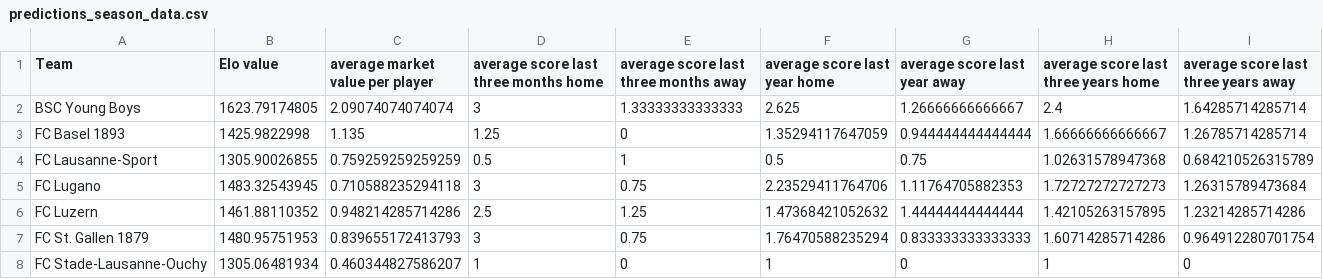
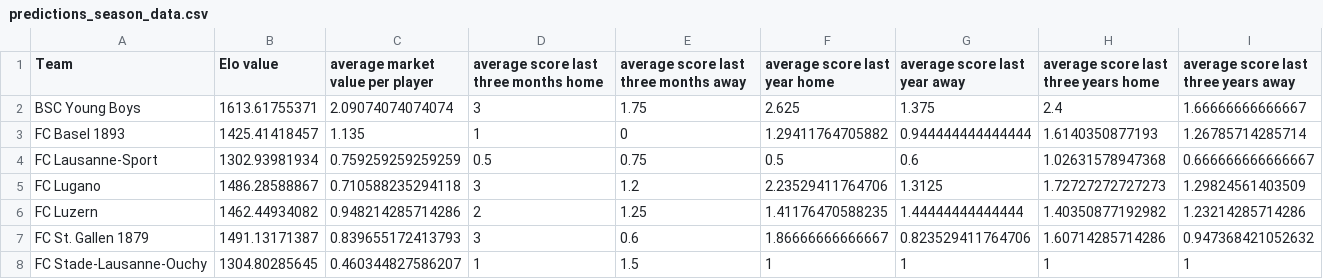
Before and after one commit to swissfootdata/Super_League_Predictions, a CSV file: Output/predictions_season_data.csv, drawn as a sheet; only a part is shown; the diff covers the shown part only.

```diff
--- a/Output/predictions_season_data.csv
+++ b/Output/predictions_season_data.csv
@@ -1,8 +1,8 @@
 "Team","Elo value","average market value per player","average score last three months home","average score last three months away","average score last year home","average score last year away","average score last three years home","average score last three years away"
-"BSC Young Boys",1623.79174805,2.09074074074074,3,1.33333333333333,2.625,1.26666666666667,2.4,1.64285714285714
-"FC Basel 1893",1425.9822998,1.135,1.25,0,1.35294117647059,0.944444444444444,1.66666666666667,1.26785714285714
-"FC Lausanne-Sport",1305.90026855,0.759259259259259,0.5,1,0.5,0.75,1.02631578947368,0.684210526315789
-"FC Lugano",1483.32543945,0.710588235294118,3,0.75,2.23529411764706,1.11764705882353,1.72727272727273,1.26315789473684
-"FC Luzern",1461.88110352,0.948214285714286,2.5,1.25,1.47368421052632,1.44444444444444,1.42105263157895,1.23214285714286
-"FC St. Gallen 1879",1480.95751953,0.839655172413793,3,0.75,1.76470588235294,0.833333333333333,1.60714285714286,0.964912280701754
-"FC Stade-Lausanne-Ouchy",1305.06481934,0.460344827586207,1,0,1,0,1,0
+"BSC Young Boys",1613.61755371,2.09074074074074,3,1.75,2.625,1.375,2.4,1.66666666666667
+"FC Basel 1893",1425.41418457,1.135,1,0,1.29411764705882,0.944444444444444,1.6140350877193,1.26785714285714
+"FC Lausanne-Sport",1302.93981934,0.759259259259259,0.5,0.75,0.5,0.6,1.02631578947368,0.666666666666667
+"FC Lugano",1486.28588867,0.710588235294118,3,1.2,2.23529411764706,1.3125,1.72727272727273,1.29824561403509
+"FC Luzern",1462.44934082,0.948214285714286,2,1.25,1.41176470588235,1.44444444444444,1.40350877192982,1.23214285714286
+"FC St. Gallen 1879",1491.13171387,0.839655172413793,3,0.6,1.86666666666667,0.823529411764706,1.60714285714286,0.947368421052632
+"FC Stade-Lausanne-Ouchy",1304.80285645,0.460344827586207,1,1.5,1,1,1,1
```
Also changed, not shown: 22 edited cells elsewhere in this file, Output/coaches_alert.csv, Output/predictions_season.csv, 6 other files.
